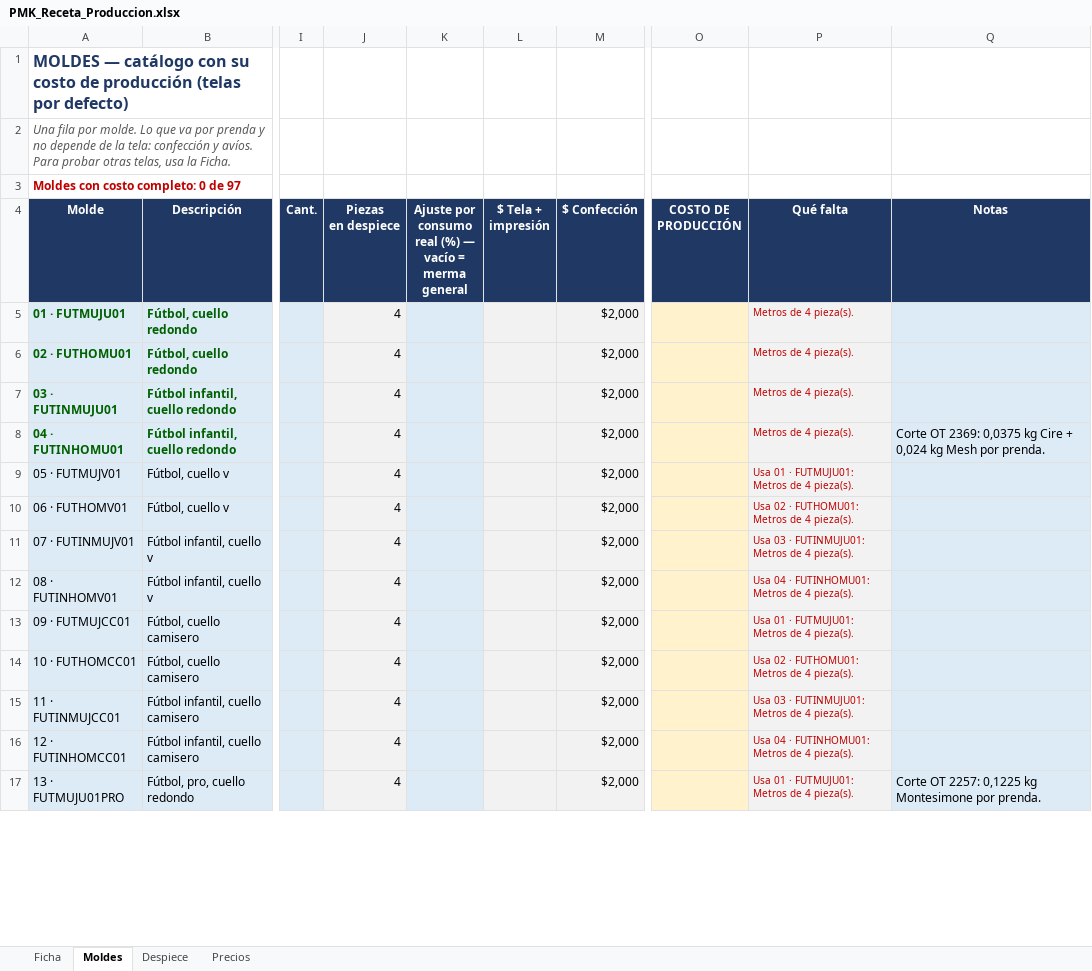
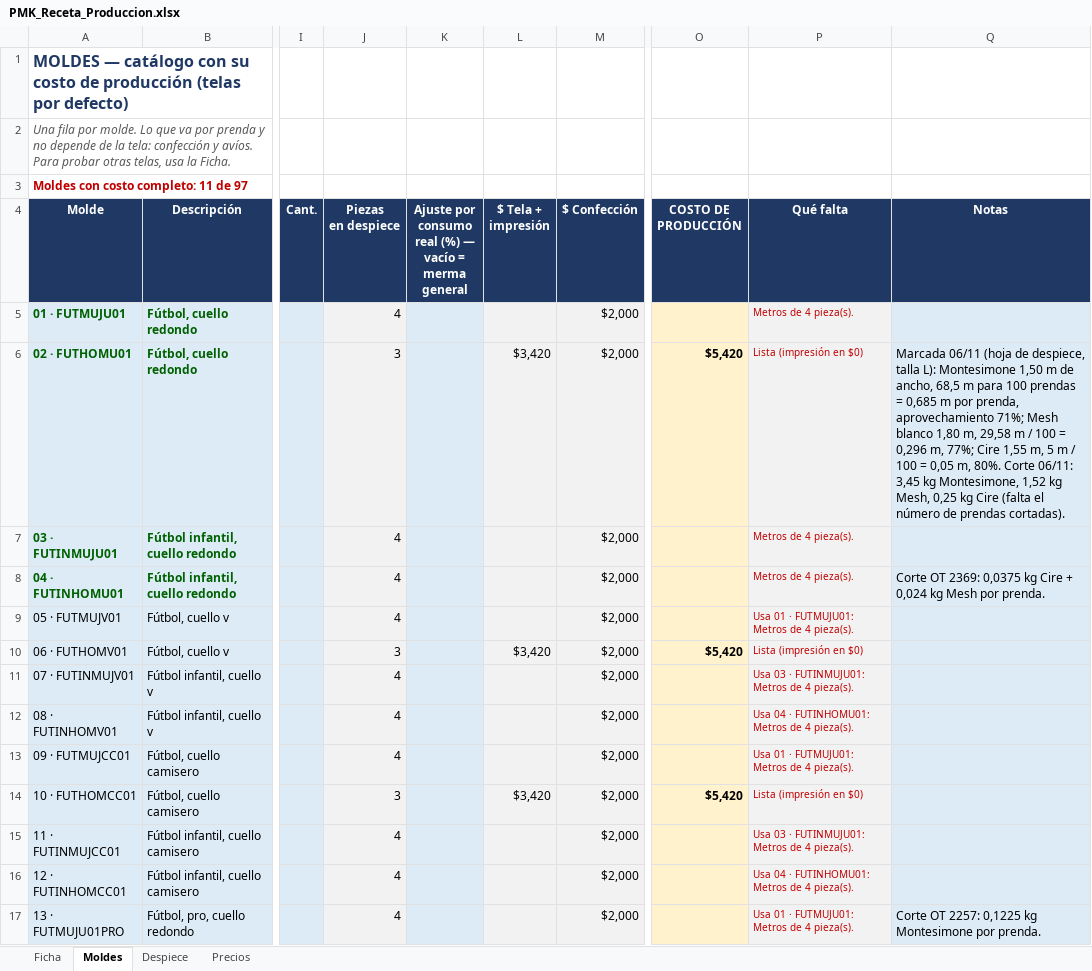
Before and after one commit to seanduarteu-cyber/PRODUCCION-PLAYMAKER, an Excel workbook: PMK_Receta_Produccion.xlsx, sheet Moldes, drawn as a sheet; only a part is shown, gaps mark what is left out; values as stored, in another font and other column widths than the file's, no borders; charts and pictures not drawn; the diff covers the shown part only; the diff names each change by its address in the sheet, - before the commit and + after, or states it on an @@ line.

```diff
--- a/PMK_Receta_Produccion.xlsx (sheet Moldes)
+++ b/PMK_Receta_Produccion.xlsx (sheet Moldes)
-A3 (Molde): Moldes con costo completo: 0 de 97
+A3 (Molde): Moldes con costo completo: 11 de 97
-J6 (Piezas en despiece): 4
+J6 (Piezas en despiece): 3
-L6 ($ Tela + impresión): (empty)
+L6 ($ Tela + impresión): $3,420
-O6 (COSTO DE PRODUCCIÓN): (empty)
+O6 (COSTO DE PRODUCCIÓN): $5,420
-P6 (Qué falta): Metros de 4 pieza(s).
+P6 (Qué falta): Lista (impresión en $0)
-Q6 (Notas): (empty)
+Q6 (Notas): Marcada 06/11 (hoja de despiece, talla L): Montesimone 1,50 m de ancho, 68,5 m para 100 prendas = 0,685 m por prenda, aprovechamiento 71%; Mesh blanco 1,80 m, 29,58 m / 100 = 0,296 m, 77%; Cire 1,55 m, 5 m / 100 = 0,05 m, 80%. Corte 06/11: 3,45 kg Montesimone, 1,52 kg Mesh, 0,25 kg Cire (falta el número de prendas cortadas).
-J10 (Piezas en despiece): 4
+J10 (Piezas en despiece): 3
-L10 ($ Tela + impresión): (empty)
+L10 ($ Tela + impresión): $3,420
-O10 (COSTO DE PRODUCCIÓN): (empty)
+O10 (COSTO DE PRODUCCIÓN): $5,420
-P10 (Qué falta): Usa 02 · FUTHOMU01: Metros de 4 pieza(s).
+P10 (Qué falta): Lista (impresión en $0)
-J14 (Piezas en despiece): 4
+J14 (Piezas en despiece): 3
-L14 ($ Tela + impresión): (empty)
+L14 ($ Tela + impresión): $3,420
-O14 (COSTO DE PRODUCCIÓN): (empty)
+O14 (COSTO DE PRODUCCIÓN): $5,420
-P14 (Qué falta): Usa 02 · FUTHOMU01: Metros de 4 pieza(s).
+P14 (Qué falta): Lista (impresión en $0)
```
Also changed, not shown: 32 edited cells elsewhere in this sheet, sheet Ficha, sheet Despiece, sheet Precios.
